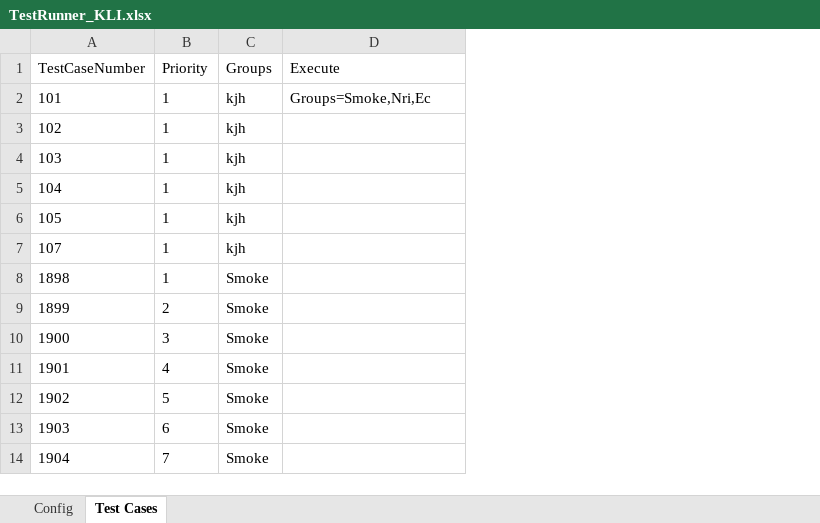
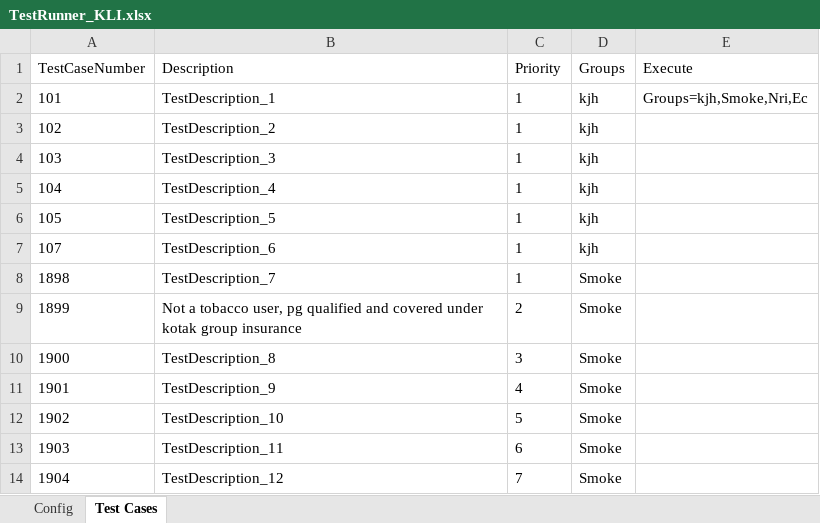
Before and after one commit to lucky0930/KLICCodelessFramework, an Excel workbook: resources/test_data/TestRunner_KLI.xlsx, sheet Test Cases, drawn as a sheet; only a part is shown; values as stored, in another font and other column widths than the file's, no borders; addresses are those after the commit; the diff names each change by its address in the sheet, - before the commit and + after, or states it on an @@ line.

Commit message:
Updated for Description in TestCase and Effective Report

```diff
--- a/resources/test_data/TestRunner_KLI.xlsx (sheet Test Cases)
+++ b/resources/test_data/TestRunner_KLI.xlsx (sheet Test Cases)
+column B (Description), rows 2-14: TestDescription_1 | TestDescription_2 | TestDescription_3 | TestDescription_4 | TestDescription_5 | TestDescription_6 | TestDescription_7 | Not a tobacco user, pg qualified and covered under kotak group insurance | TestDescription_8 | TestDescription_9 | TestDescription_10 | TestDescription_11 | TestDescription_12
-E2 (Execute): Groups=Smoke,Nri,Ec
+E2 (Execute): Groups=kjh,Smoke,Nri,Ec
```
Also changed, not shown: 4 other files.
